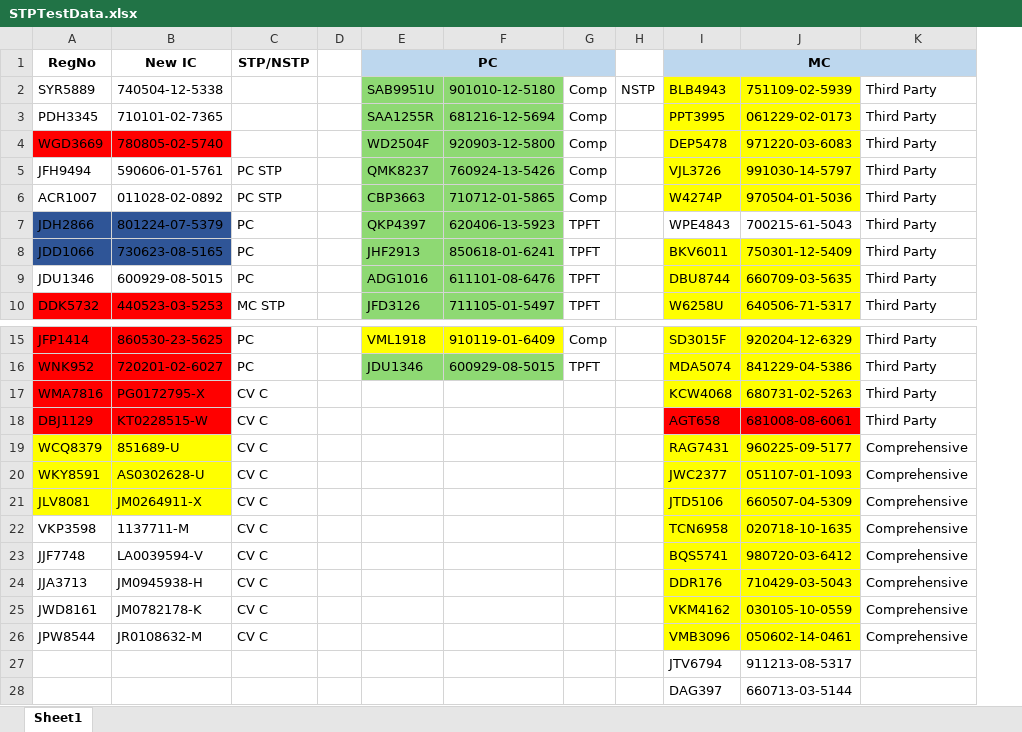
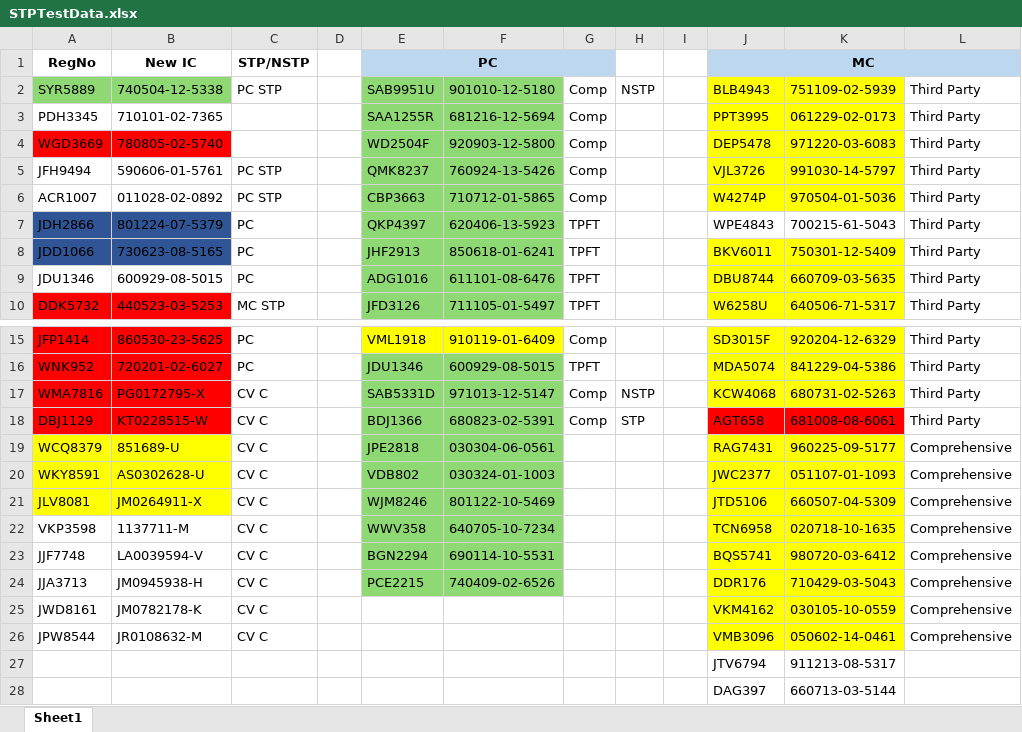
Before and after one commit to BhukyAkash/Automation, an Excel workbook: pages/NB/STPTestData.xlsx, sheet Sheet1, drawn as a sheet; only a part is shown, gaps mark what is left out; values as stored, in another font and other column widths than the file's, no borders; the diff names each change by its address in the sheet, - before the commit and + after, or states it on an @@ line.

Commit message:
Changes made in NSTP flow of PC

```diff
--- a/pages/NB/STPTestData.xlsx (sheet Sheet1)
+++ b/pages/NB/STPTestData.xlsx (sheet Sheet1)
+column I, empty
-A2:B2 fill: none
+A2:B2 fill: #8ED973
-C2: (empty)
+C2: PC STP
-E17: (empty)
+E17: SAB5331D
-E17:F24 fill: none
+E17:F24 fill: #8ED973
-F17: (empty)
+F17: 971013-12-5147
-G17:G18: (empty)
+G17:G18: Comp
-H17: (empty)
+H17: NSTP
-E18: (empty)
+E18: BDJ1366
-F18: (empty)
+F18: 680823-02-5391
-H18: (empty)
+H18: STP
-E19: (empty)
+E19: JPE2818
-F19: (empty)
+F19: 030304-06-0561
-E20: (empty)
+E20: VDB802
-F20: (empty)
+F20: 030324-01-1003
-E21: (empty)
+E21: WJM8246
-F21: (empty)
+F21: 801122-10-5469
-E22: (empty)
+E22: WWV358
-F22: (empty)
+F22: 640705-10-7234
-E23: (empty)
+E23: BGN2294
-F23: (empty)
+F23: 690114-10-5531
-E24: (empty)
+E24: PCE2215
-F24: (empty)
+F24: 740409-02-6526
```
Also changed, not shown: 3 other files.
